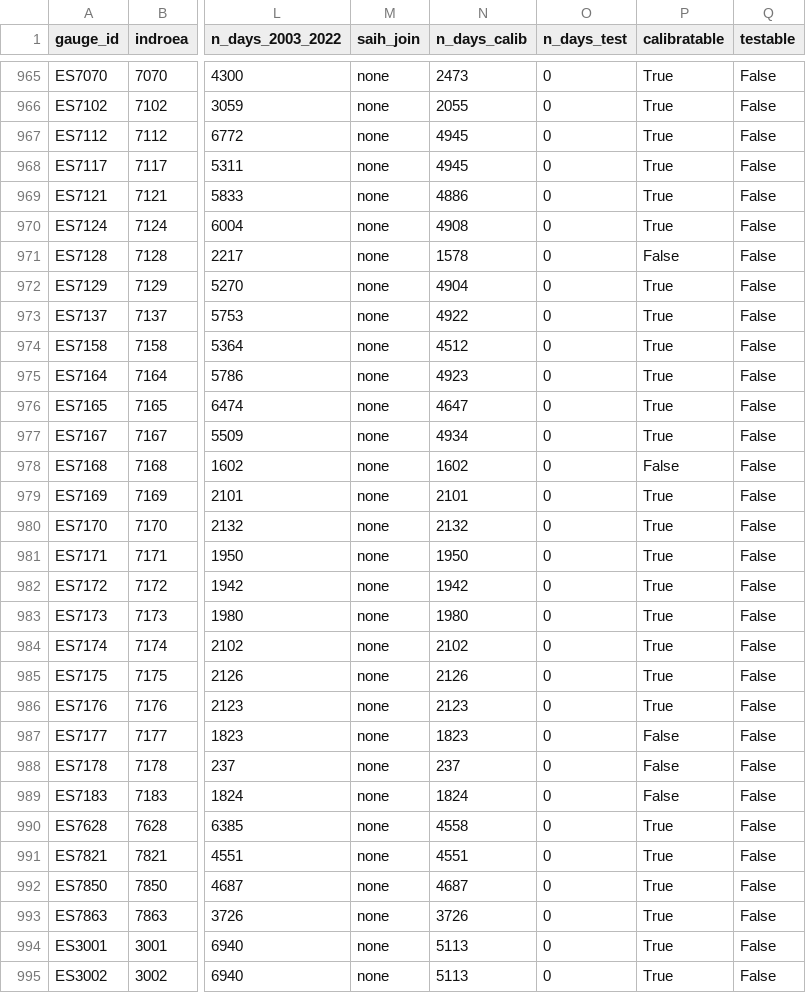
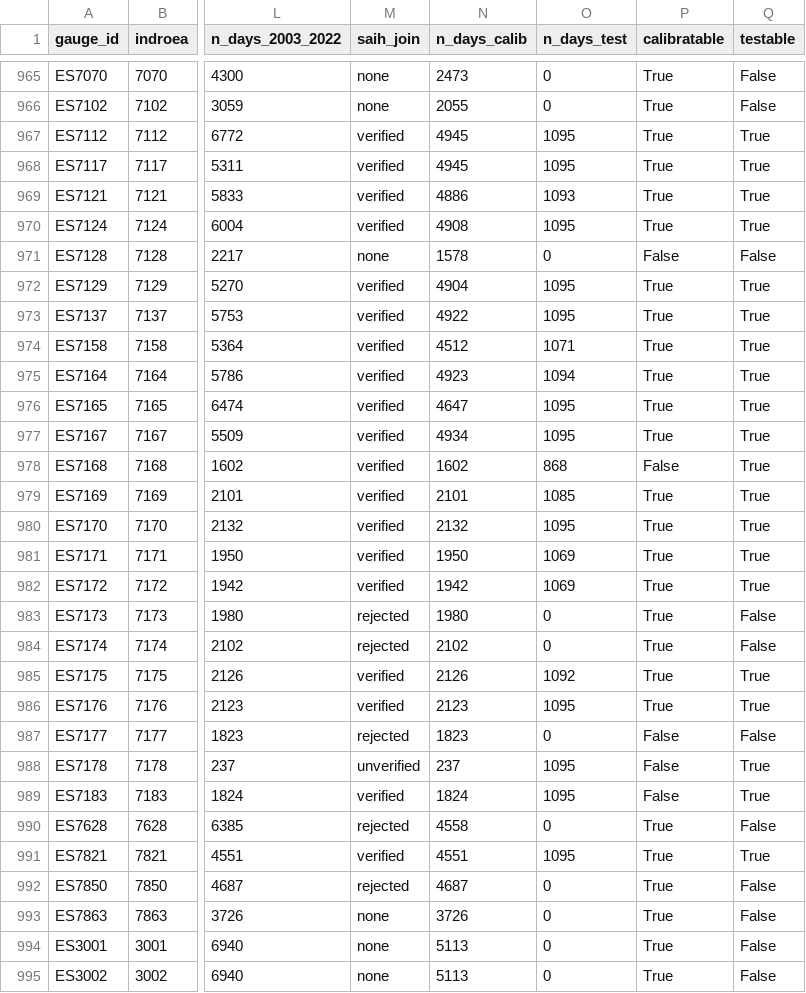
Before and after one commit to danielmerbet/hydro_forecast_spain, a CSV file: data/processed/spain/stations.csv, drawn as a sheet; only a part is shown, gaps mark what is left out; the diff covers the shown part only; the diff names each change by its address in the sheet, - before the commit and + after, or states it on an @@ line.

```diff
--- a/data/processed/spain/stations.csv
+++ b/data/processed/spain/stations.csv
-M967:M970 (saih_join): none
+M967:M970 (saih_join): verified
-O967:O968 (n_days_test): 0
+O967:O968 (n_days_test): 1095
-Q967:Q970 (testable): False
+Q967:Q970 (testable): True
-O969 (n_days_test): 0
+O969 (n_days_test): 1093
-O970 (n_days_test): 0
+O970 (n_days_test): 1095
-M972:M982 (saih_join): none
+M972:M982 (saih_join): verified
-O972:O973 (n_days_test): 0
+O972:O973 (n_days_test): 1095
-Q972:Q982 (testable): False
+Q972:Q982 (testable): True
-O974 (n_days_test): 0
+O974 (n_days_test): 1071
-O975 (n_days_test): 0
+O975 (n_days_test): 1094
-O976:O977 (n_days_test): 0
+O976:O977 (n_days_test): 1095
-O978 (n_days_test): 0
+O978 (n_days_test): 868
-O979 (n_days_test): 0
+O979 (n_days_test): 1085
-O980 (n_days_test): 0
+O980 (n_days_test): 1095
-O981:O982 (n_days_test): 0
+O981:O982 (n_days_test): 1069
-M983:M984 (saih_join): none
+M983:M984 (saih_join): rejected
-M985:M986 (saih_join): none
+M985:M986 (saih_join): verified
-O985 (n_days_test): 0
+O985 (n_days_test): 1092
-Q985:Q986 (testable): False
+Q985:Q986 (testable): True
-O986 (n_days_test): 0
+O986 (n_days_test): 1095
-M987 (saih_join): none
+M987 (saih_join): rejected
-M988 (saih_join): none
+M988 (saih_join): unverified
-O988:O989 (n_days_test): 0
+O988:O989 (n_days_test): 1095
-Q988:Q989 (testable): False
+Q988:Q989 (testable): True
-M989 (saih_join): none
+M989 (saih_join): verified
-M990 (saih_join): none
+M990 (saih_join): rejected
-M991 (saih_join): none
+M991 (saih_join): verified
-O991 (n_days_test): 0
+O991 (n_days_test): 1095
-Q991 (testable): False
+Q991 (testable): True
-M992 (saih_join): none
+M992 (saih_join): rejected
```
Also changed, not shown: 51 edited cells elsewhere in this file, data/processed/spain/gr4j/parameters.csv, 8 other files.
